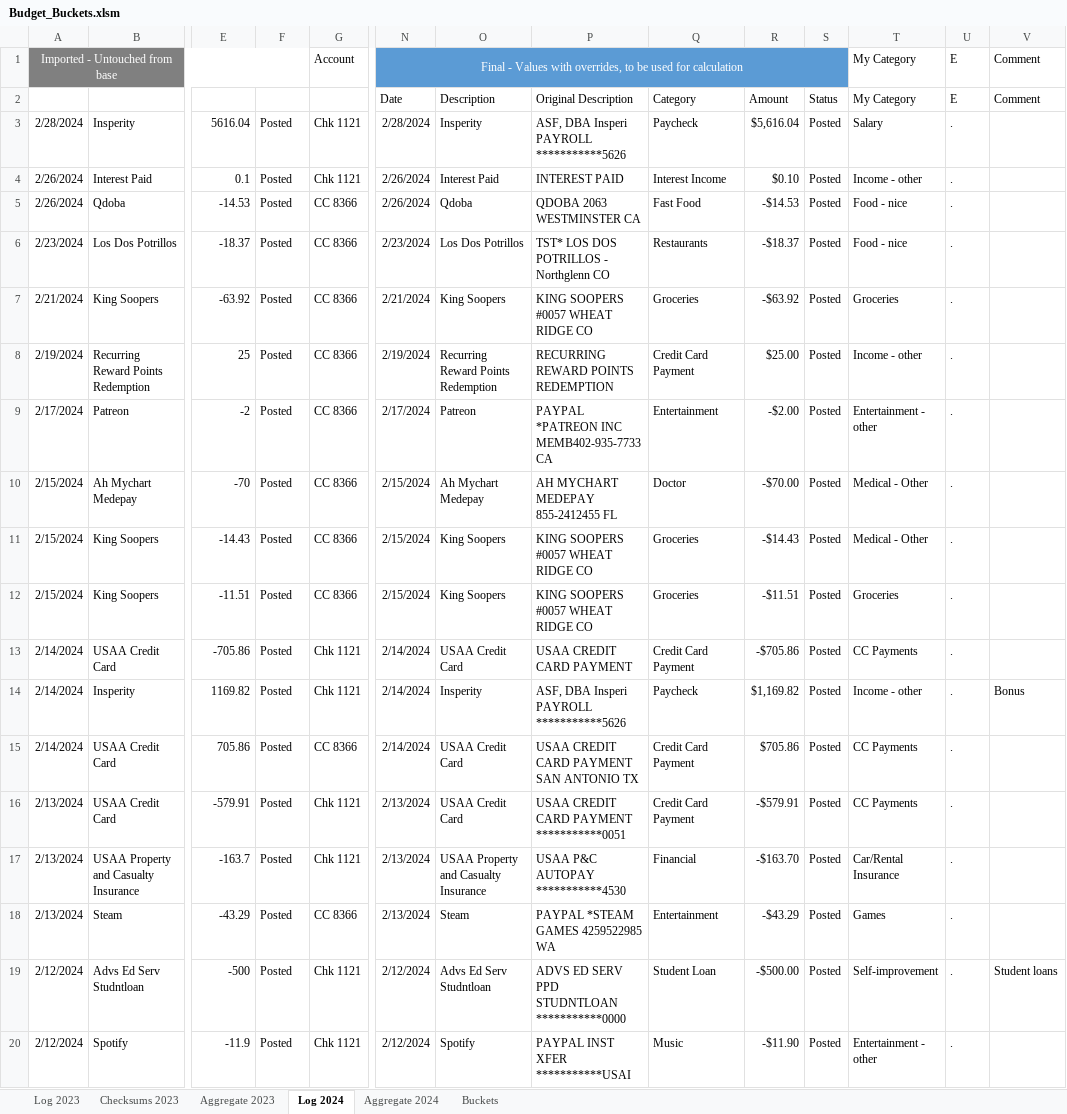
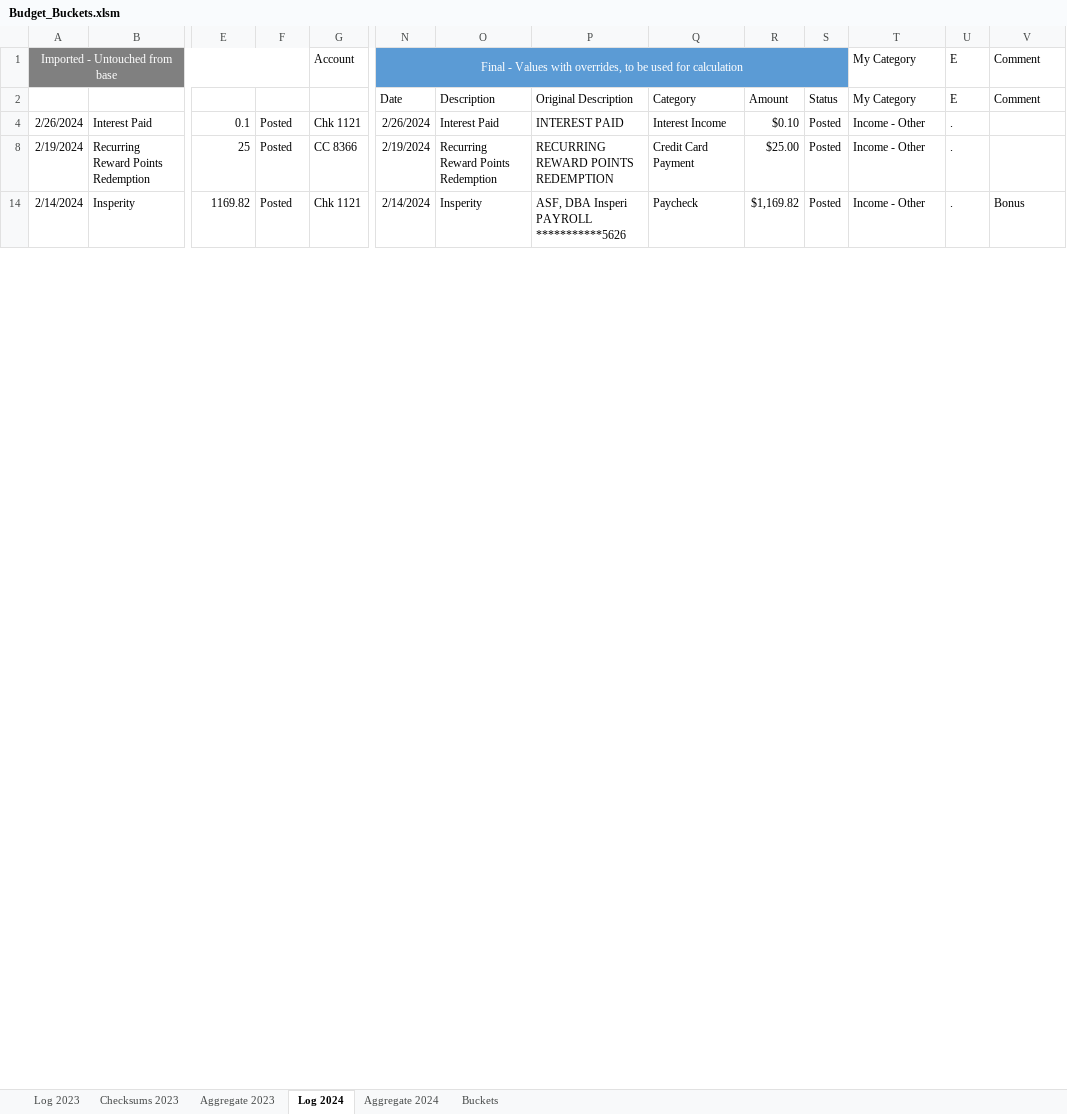
Before and after one commit to BrianGlassman/Budget_Buckets, an Excel workbook: Budget_Buckets.xlsm, sheet Log 2024, drawn as a sheet; only a part is shown, gaps mark what is left out; values as stored, in another font and other column widths than the file's, no borders; table styles not drawn; rows hold the shown columns only; the diff covers the shown part only; the diff names each change by its address in the sheet, - before the commit and + after, or states it on an @@ line.

Commit message:
not sure

```diff
--- a/Budget_Buckets.xlsm (sheet Log 2024)
+++ b/Budget_Buckets.xlsm (sheet Log 2024)
@@ row 3 hidden: 2/28/2024 | Insperity | 5616.04 | Posted | Chk 1121 | 2/28/2024 | Insperity | ASF, DBA Insperi PAYROLL ***********5626 | Paycheck | $5,616.04 | Posted | Salary | . @@
-T4 (My Category): Income - other
+T4 (My Category): Income - Other
@@ row 5 hidden: 2/26/2024 | Qdoba | -14.53 | Posted | CC 8366 | 2/26/2024 | Qdoba | QDOBA 2063 WESTMINSTER CA | Fast Food | -$14.53 | Posted | Food - nice | . @@
@@ row 6 hidden: 2/23/2024 | Los Dos Potrillos | -18.37 | Posted | CC 8366 | 2/23/2024 | Los Dos Potrillos | TST* LOS DOS POTRILLOS - Northglenn CO | Restaurants | -$18.37 | Posted | Food - nice | . @@
@@ row 7 hidden: 2/21/2024 | King Soopers | -63.92 | Posted | CC 8366 | 2/21/2024 | King Soopers | KING SOOPERS #0057 WHEAT RIDGE CO | Groceries | -$63.92 | Posted | Groceries | . @@
-T8 (My Category): Income - other
+T8 (My Category): Income - Other
@@ row 9 hidden: 2/17/2024 | Patreon | -2 | Posted | CC 8366 | 2/17/2024 | Patreon | PAYPAL *PATREON INC MEMB402-935-7733 CA | Entertainment | -$2.00 | Posted | Entertainment - other | . @@
@@ row 10 hidden: 2/15/2024 | Ah Mychart Medepay | -70 | Posted | CC 8366 | 2/15/2024 | Ah Mychart Medepay | AH MYCHART MEDEPAY 855-2412455 FL | Doctor | -$70.00 | Posted | Medical - Other | . @@
@@ row 11 hidden: 2/15/2024 | King Soopers | -14.43 | Posted | CC 8366 | 2/15/2024 | King Soopers | KING SOOPERS #0057 WHEAT RIDGE CO | Groceries | -$14.43 | Posted | Medical - Other | . @@
@@ row 12 hidden: 2/15/2024 | King Soopers | -11.51 | Posted | CC 8366 | 2/15/2024 | King Soopers | KING SOOPERS #0057 WHEAT RIDGE CO | Groceries | -$11.51 | Posted | Groceries | . @@
@@ row 13 hidden: 2/14/2024 | USAA Credit Card | -705.86 | Posted | Chk 1121 | 2/14/2024 | USAA Credit Card | USAA CREDIT CARD PAYMENT | Credit Card Payment | -$705.86 | Posted | CC Payments | . @@
-T14 (My Category): Income - other
+T14 (My Category): Income - Other
@@ row 15 hidden: 2/14/2024 | USAA Credit Card | 705.86 | Posted | CC 8366 | 2/14/2024 | USAA Credit Card | USAA CREDIT CARD PAYMENT SAN ANTONIO TX | Credit Card Payment | $705.86 | Posted | CC Payments | . @@
@@ row 16 hidden: 2/13/2024 | USAA Credit Card | -579.91 | Posted | Chk 1121 | 2/13/2024 | USAA Credit Card | USAA CREDIT CARD PAYMENT ***********0051 | Credit Card Payment | -$579.91 | Posted | CC Payments | . @@
@@ row 17 hidden: 2/13/2024 | USAA Property and Casualty Insurance | -163.7 | Posted | Chk 1121 | 2/13/2024 | USAA Property and Casualty Insurance | USAA P&C AUTOPAY ***********4530 | Financial | -$163.70 | Posted | Car/Rental Insurance | . @@
@@ row 18 hidden: 2/13/2024 | Steam | -43.29 | Posted | CC 8366 | 2/13/2024 | Steam | PAYPAL *STEAM GAMES 4259522985 WA | Entertainment | -$43.29 | Posted | Games | . @@
@@ row 19 hidden: 2/12/2024 | Advs Ed Serv Studntloan | -500 | Posted | Chk 1121 | 2/12/2024 | Advs Ed Serv Studntloan | ADVS ED SERV PPD STUDNTLOAN ***********0000 | Student Loan | -$500.00 | Posted | Self-improvement | . | Student loans @@
@@ row 20 hidden: 2/12/2024 | Spotify | -11.9 | Posted | Chk 1121 | 2/12/2024 | Spotify | PAYPAL INST XFER ***********USAI | Music | -$11.90 | Posted | Entertainment - other | . @@
```
Also changed, not shown: 49 hidden or unhidden rows and 2 edited cells elsewhere in this sheet, sheet Aggregate 2024, sheet Aggregate 2023.
